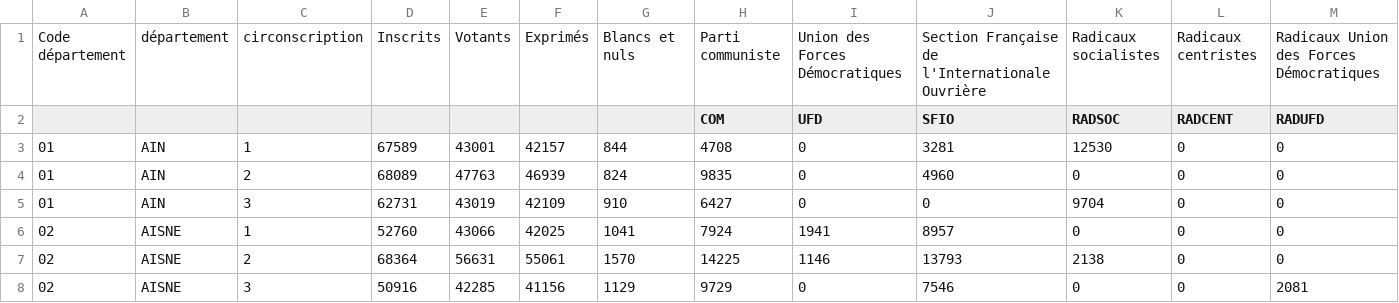
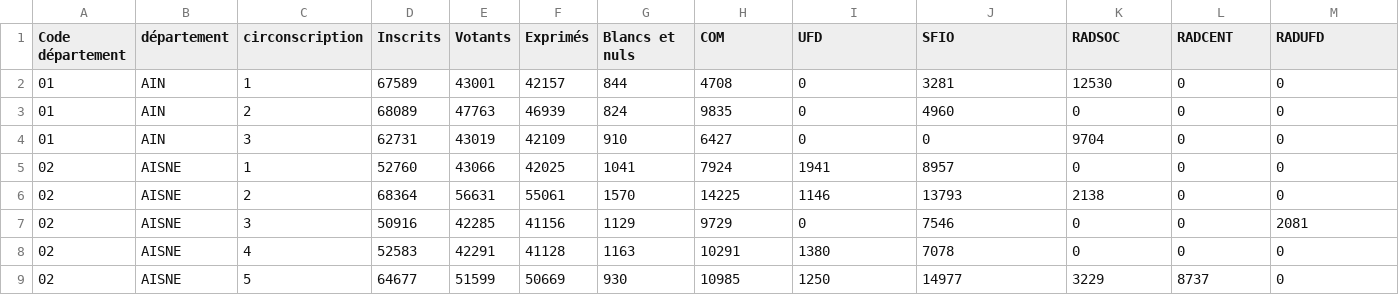
Before and after one commit to rhum0ne/PythonPresidentialsDashboard, a CSV file: data/1958/1/cdsp_legi1958t1_circ.csv, drawn as a sheet; only a part is shown; the shorter side is filled out with more unchanged rows; removed rows and columns are numbered as before the commit, all else as after; rows hold the shown columns only; the diff names each change by its address in the sheet, - before the commit and + after, or states it on an @@ line.

```diff
--- a/data/1958/1/cdsp_legi1958t1_circ.csv
+++ b/data/1958/1/cdsp_legi1958t1_circ.csv
-row 1: Code département | département | circonscription | Inscrits | Votants | Exprimés | Blancs et nuls | Parti communiste | Union des Forces Démocratiques | Section Française de l'Internationale Ouvrière | Radicaux socialistes | Radicaux centristes | Radicaux Union des Forces Démocratiques
-A1: (empty)
+A1: Code département
-B1: (empty)
+B1: département
-C1: (empty)
+C1: circonscription
-D1: (empty)
+D1: Inscrits
-E1: (empty)
+E1: Votants
-F1: (empty)
+F1: Exprimés
-G1: (empty)
+G1: Blancs et nuls
```
Also changed, not shown: data/1958/2/cdsp_legi1958t2_circ.csv, data/1962/1/cdsp_legi1962t1_circ.csv, 13 other files.
